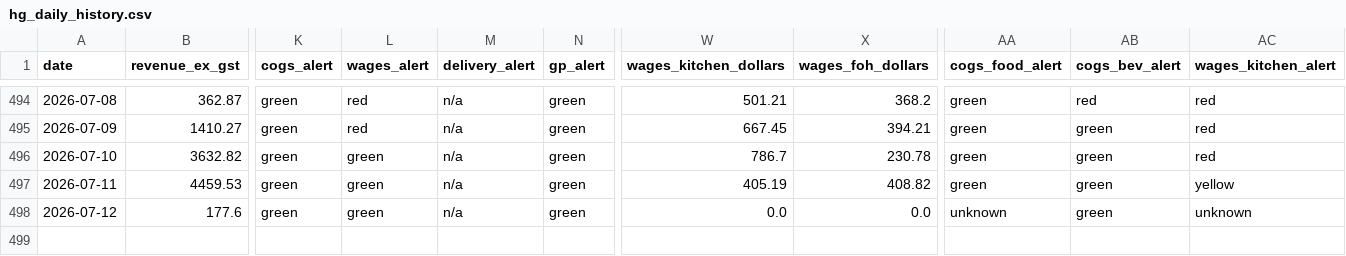
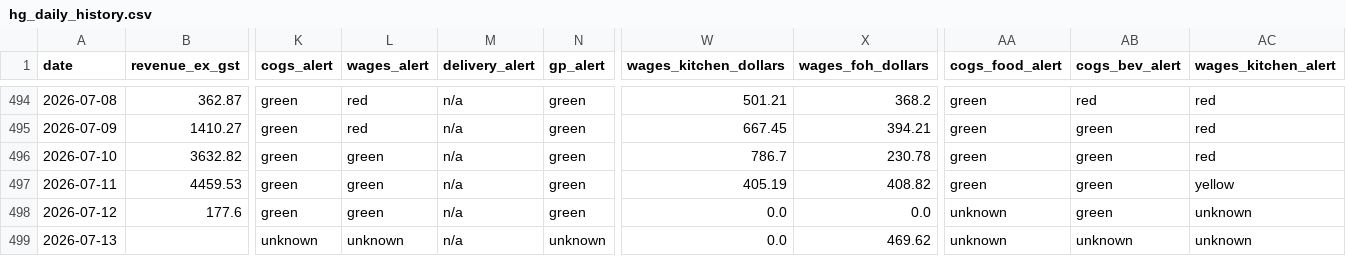
Before and after one commit to zakstowaway/mari-daily-reporting, a CSV file: data/hg_daily_history.csv, drawn as a sheet; only a part is shown, gaps mark what is left out; rows hold the shown columns only; the diff names each change by its address in the sheet, - before the commit and + after, or states it on an @@ line.

```diff
--- a/data/hg_daily_history.csv
+++ b/data/hg_daily_history.csv
+row 499: 2026-07-13 |  | unknown | unknown | n/a | unknown | 0.0 | 469.62 | unknown | unknown | unknown
```
Also changed, not shown: data/stow_daily_history.csv, 5 other files.
